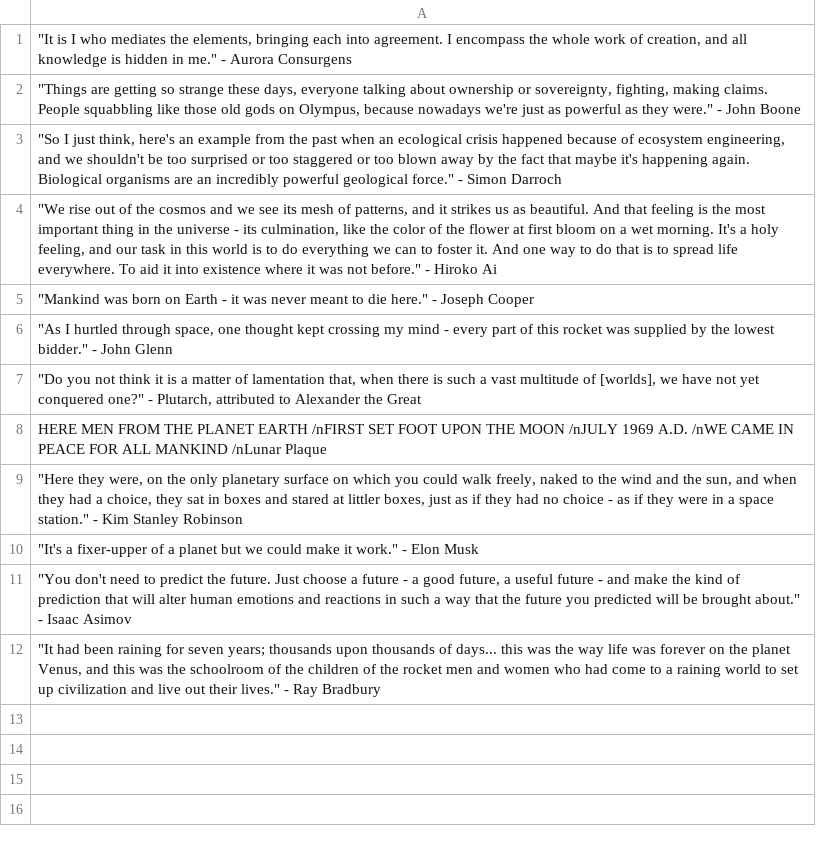
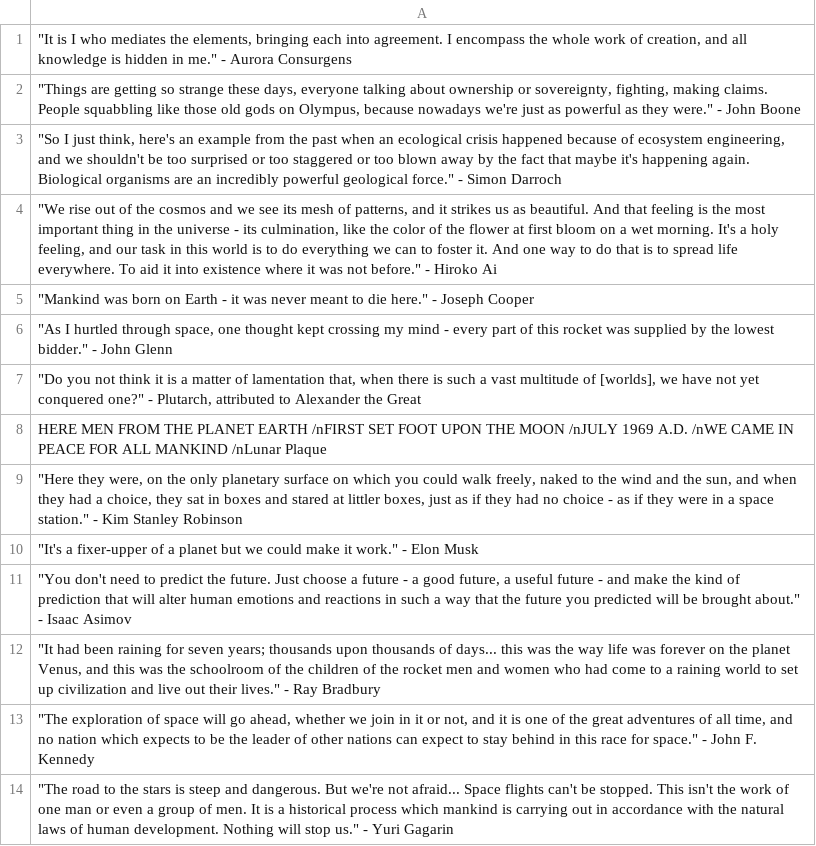
Before and after one commit to Viktor-Butkovich/Second-Earth-game, a CSV file: text/loading_screen_quotes.csv, drawn as a sheet.

```diff
--- a/text/loading_screen_quotes.csv
+++ b/text/loading_screen_quotes.csv
@@ -12 +12,3 @@
 """It had been raining for seven years; thousands upon thousands of days... this was the way life was forever on the planet Venus, and this was the schoolroom of the children of the rocket men and women who had come to a raining world to set up civilization and live out their lives."" - Ray Bradbury"
+"""The exploration of space will go ahead, whether we join in it or not, and it is one of the great adventures of all time, and no nation which expects to be the leader of other nations can expect to stay behind in this race for space."" - John F. Kennedy"
+"""The road to the stars is steep and dangerous. But we're not afraid... Space flights can't be stopped. This isn't the work of one man or even a group of men. It is a historical process which mankind is carrying out in accordance with the natural laws of human development. Nothing will stop us."" - Yuri Gagarin"
```
Also changed, not shown: 32 other files.
